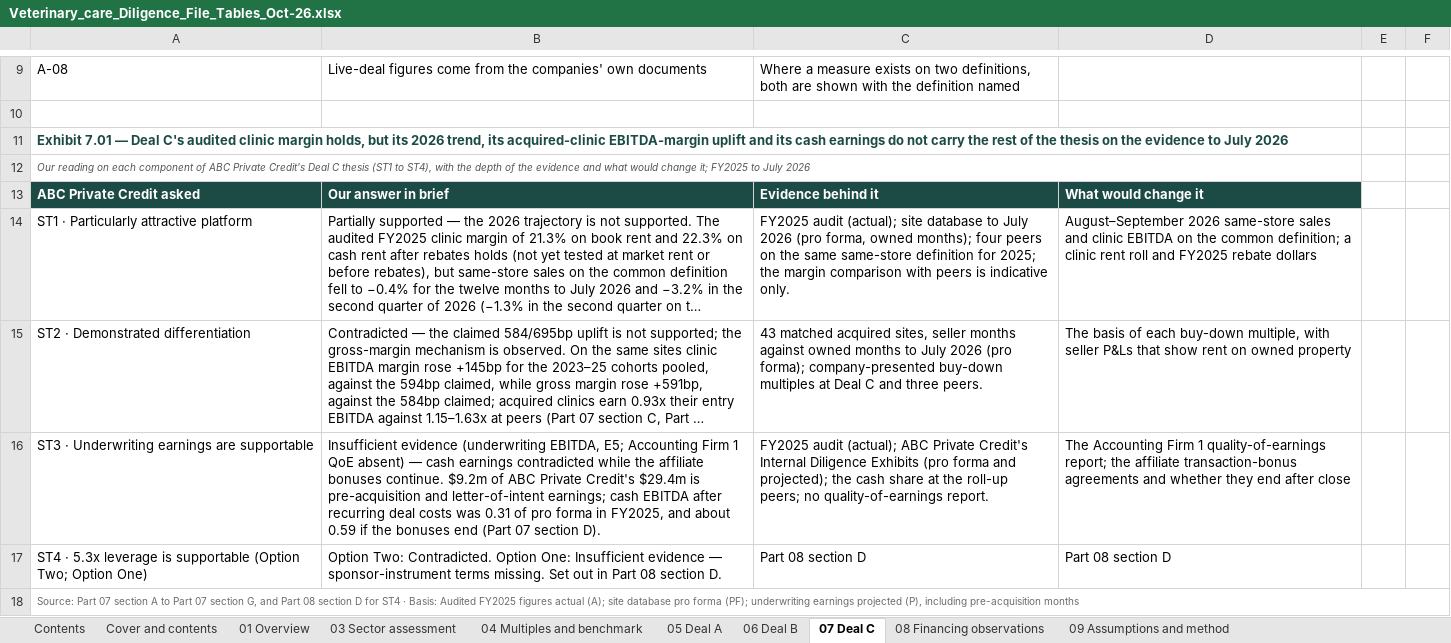
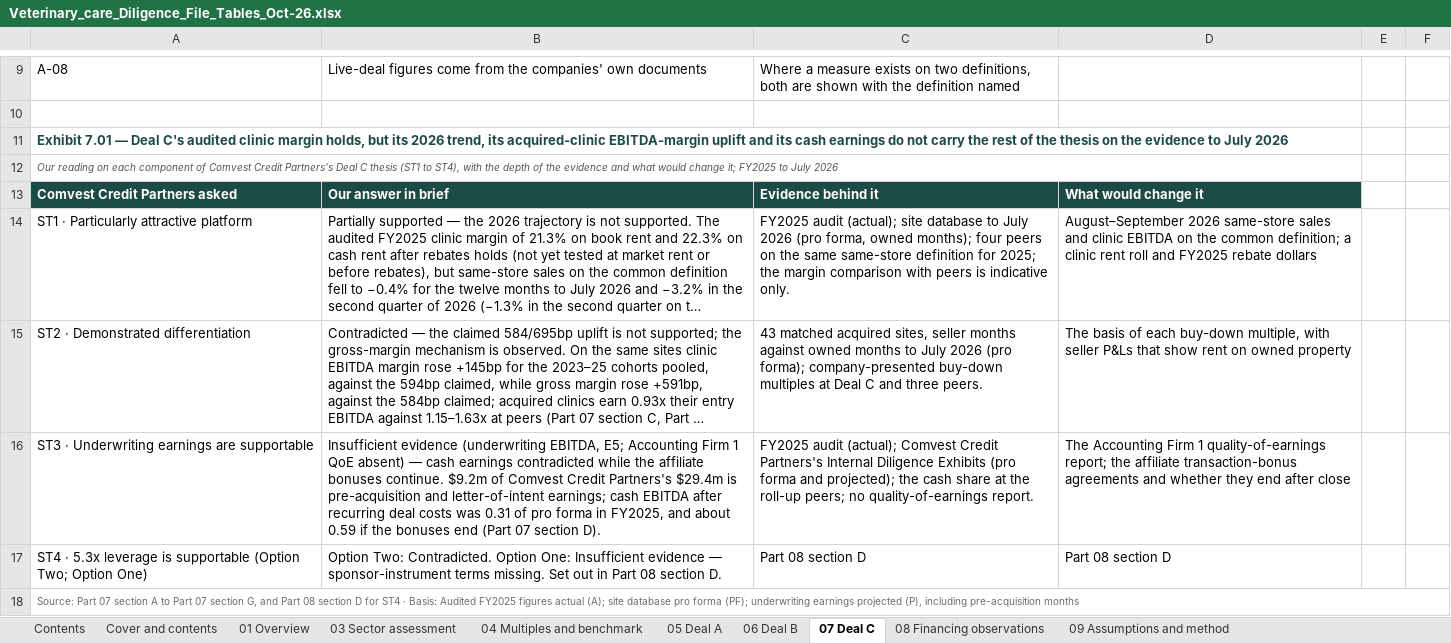
Before and after one commit to nehajwala12/comvest1, an Excel workbook: Veterinary_care_Diligence_File_Tables_Oct-26.xlsx, sheet 07 Deal C, drawn as a sheet; only a part is shown, gaps mark what is left out; long unchanged cells end in …; values as stored, in another font and other column widths than the file's, no borders; the diff covers the shown part only; the diff names each change by its address in the sheet, - before the commit and + after, or states it on an @@ line.

```diff
--- a/Veterinary_care_Diligence_File_Tables_Oct-26.xlsx (sheet 07 Deal C)
+++ b/Veterinary_care_Diligence_File_Tables_Oct-26.xlsx (sheet 07 Deal C)
-A12: …component of ABC Private Credit's Deal C…
+A12: …component of Comvest Credit Partners's Deal C…
-A13: ABC Private Credit asked
+A13: Comvest Credit Partners asked
-B16: …$9.2m of ABC Private Credit's $29.4m is…
+B16: …$9.2m of Comvest Credit Partners's $29.4m is…
-C16: …audit (actual); ABC Private Credit's Internal Diligence…
+C16: …audit (actual); Comvest Credit Partners's Internal Diligence…
```
Also changed, not shown: 2 edited cells elsewhere in this sheet, sheet 09 Assumptions and method, sheet 08 Financing observations, sheet 05 Deal A, sheet 06 Deal B, sheet 01 Overview, sheet 04 Multiples and benchmark, 2 more sheets, 3 other files.
